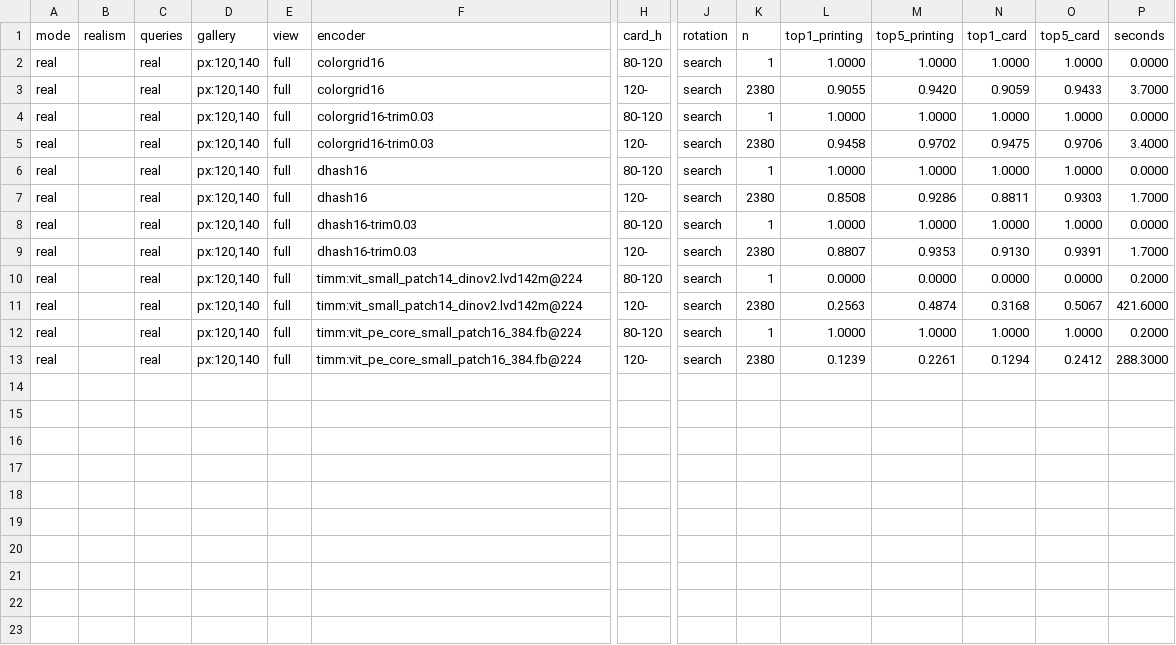
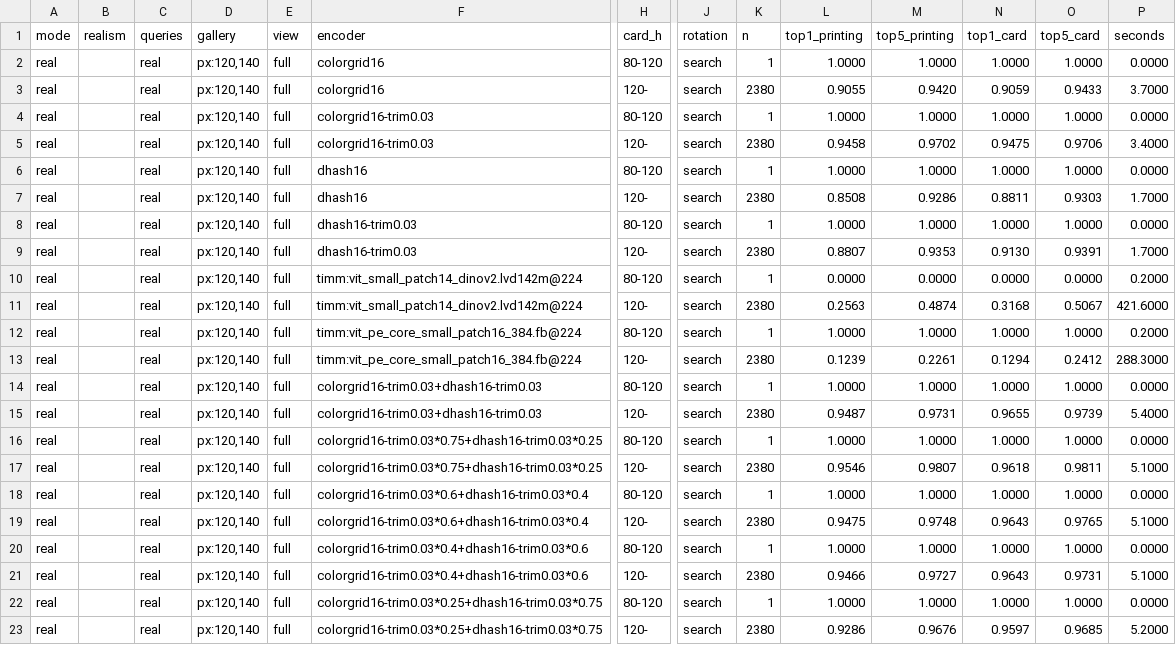
Before and after one commit to effe-exe/Wardeye, a CSV file: docs/reports/m0-real-v2-en.csv, drawn as a sheet; only a part is shown, gaps mark what is left out; rows hold the shown columns only; the diff names each change by its address in the sheet, - before the commit and + after, or states it on an @@ line.

```diff
--- a/docs/reports/m0-real-v2-en.csv
+++ b/docs/reports/m0-real-v2-en.csv
+row 14: real |  | real | px:120,140 | full | colorgrid16-trim0.03+dhash16-trim0.03 | 80-120 | search | 1 | 1.0000 | 1.0000 | 1.0000 | 1.0000 | 0.0000
+row 15: real |  | real | px:120,140 | full | colorgrid16-trim0.03+dhash16-trim0.03 | 120- | search | 2380 | 0.9487 | 0.9731 | 0.9655 | 0.9739 | 5.4000
+row 16: real |  | real | px:120,140 | full | colorgrid16-trim0.03*0.75+dhash16-trim0.03*0.25 | 80-120 | search | 1 | 1.0000 | 1.0000 | 1.0000 | 1.0000 | 0.0000
+row 17: real |  | real | px:120,140 | full | colorgrid16-trim0.03*0.75+dhash16-trim0.03*0.25 | 120- | search | 2380 | 0.9546 | 0.9807 | 0.9618 | 0.9811 | 5.1000
+row 18: real |  | real | px:120,140 | full | colorgrid16-trim0.03*0.6+dhash16-trim0.03*0.4 | 80-120 | search | 1 | 1.0000 | 1.0000 | 1.0000 | 1.0000 | 0.0000
+row 19: real |  | real | px:120,140 | full | colorgrid16-trim0.03*0.6+dhash16-trim0.03*0.4 | 120- | search | 2380 | 0.9475 | 0.9748 | 0.9643 | 0.9765 | 5.1000
+row 20: real |  | real | px:120,140 | full | colorgrid16-trim0.03*0.4+dhash16-trim0.03*0.6 | 80-120 | search | 1 | 1.0000 | 1.0000 | 1.0000 | 1.0000 | 0.0000
+row 21: real |  | real | px:120,140 | full | colorgrid16-trim0.03*0.4+dhash16-trim0.03*0.6 | 120- | search | 2380 | 0.9466 | 0.9727 | 0.9643 | 0.9731 | 5.1000
+row 22: real |  | real | px:120,140 | full | colorgrid16-trim0.03*0.25+dhash16-trim0.03*0.75 | 80-120 | search | 1 | 1.0000 | 1.0000 | 1.0000 | 1.0000 | 0.0000
+row 23: real |  | real | px:120,140 | full | colorgrid16-trim0.03*0.25+dhash16-trim0.03*0.75 | 120- | search | 2380 | 0.9286 | 0.9676 | 0.9597 | 0.9685 | 5.2000
```
Also changed, not shown: docs/reports/m0-real-v2-720p.csv, 13 other files.
